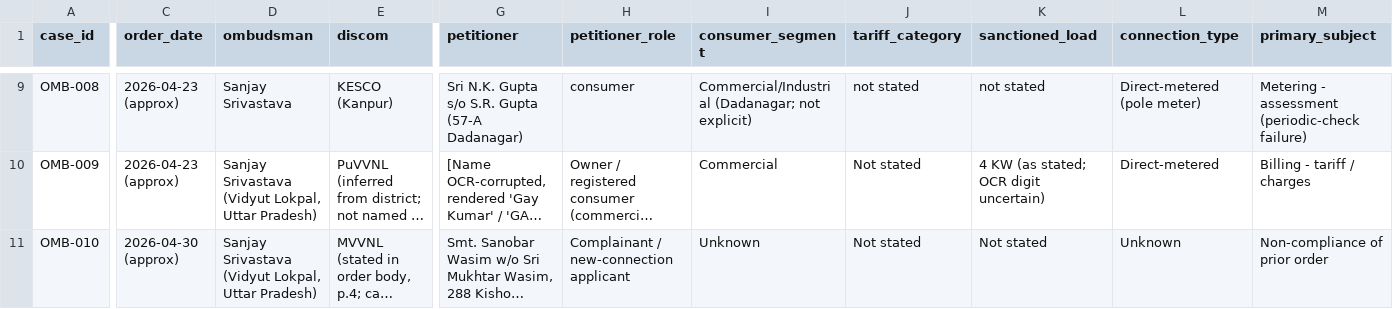
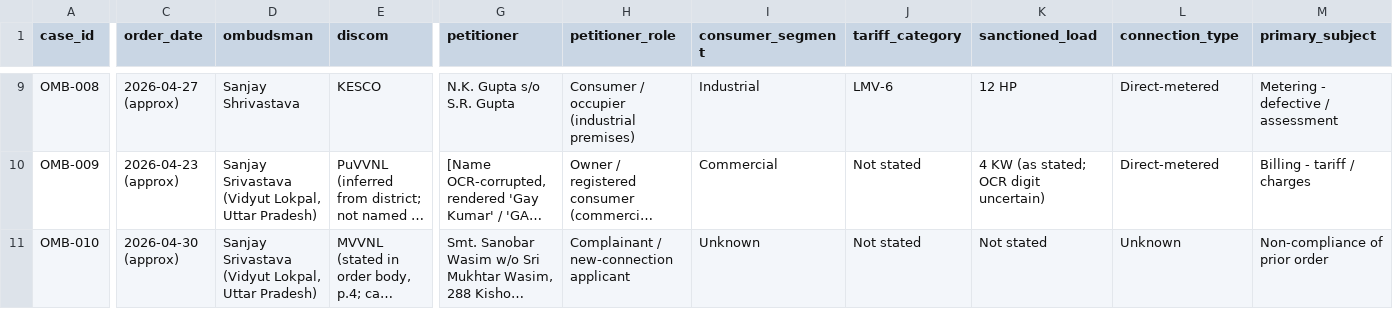
Before and after one commit to aharish-dot/Claude, a CSV file: ombudsman/data/orders.csv, drawn as a sheet; only a part is shown, gaps mark what is left out; long unchanged cells end in …; the diff covers the shown part only; the diff names each change by its address in the sheet, - before the commit and + after, or states it on an @@ line.

```diff
--- a/ombudsman/data/orders.csv
+++ b/ombudsman/data/orders.csv
-C9 (order_date): 2026-04-23 (approx)
+C9 (order_date): 2026-04-27 (approx)
-D9 (ombudsman): Sanjay Srivastava
+D9 (ombudsman): Sanjay Shrivastava
-E9 (discom): KESCO (Kanpur)
+E9 (discom): KESCO
-G9 (petitioner): Sri N.K. Gupta s/o S.R. Gupta (57-A Dadanagar)
+G9 (petitioner): N.K. Gupta s/o S.R. Gupta
-H9 (petitioner_role): consumer
+H9 (petitioner_role): Consumer / occupier (industrial premises)
-I9 (consumer_segment): Commercial/Industrial (Dadanagar; not explicit)
+I9 (consumer_segment): Industrial
-J9 (tariff_category): not stated
+J9 (tariff_category): LMV-6
-K9 (sanctioned_load): not stated
+K9 (sanctioned_load): 12 HP
-L9 (connection_type): Direct-metered (pole meter)
+L9 (connection_type): Direct-metered
-M9 (primary_subject): Metering - assessment (periodic-check failure)
+M9 (primary_subject): Metering - defective / assessment
```
Also changed, not shown: 56 edited cells elsewhere in this file, 3 other files.
